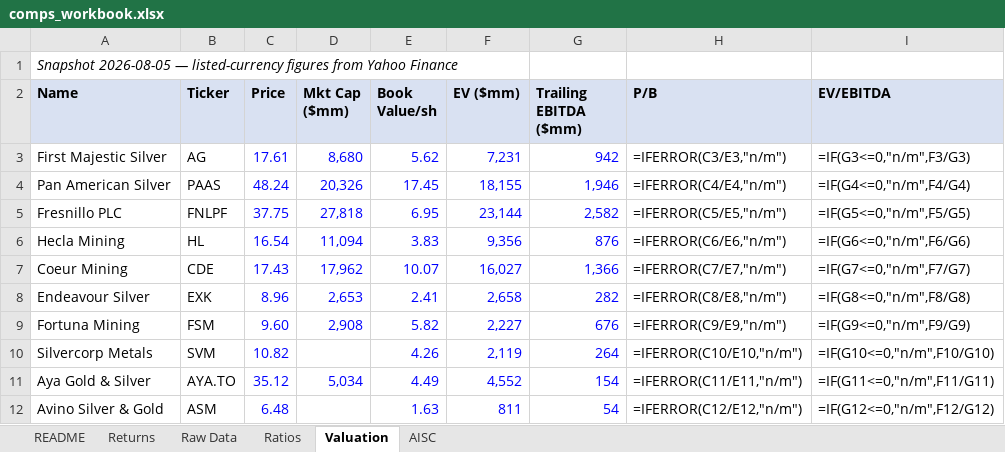
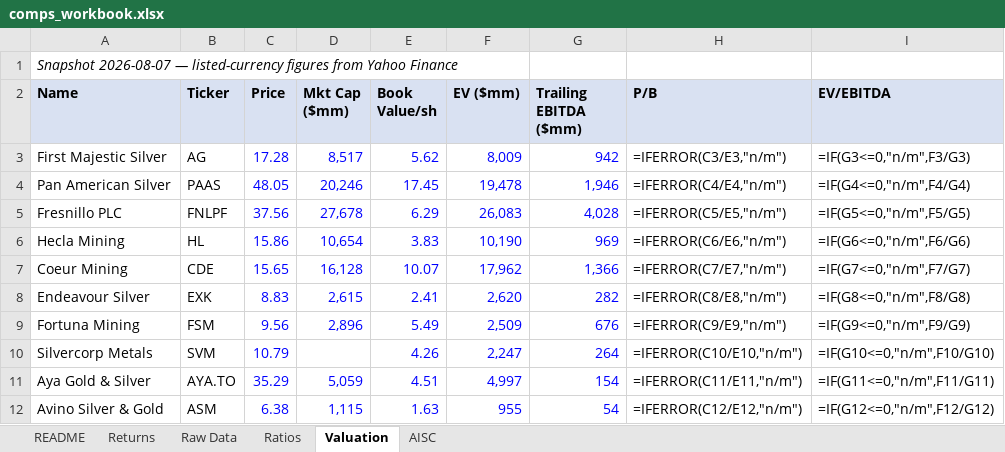
Before and after one commit to yalchinnijat/metals-mining-research, an Excel workbook: 02-data-engine/comps_workbook.xlsx, sheet Valuation, drawn as a sheet; values as stored, in another font and other column widths than the file's, no borders; formulas without a stored value are shown as written; the diff names each change by its address in the sheet, - before the commit and + after, or states it on an @@ line.

```diff
--- a/02-data-engine/comps_workbook.xlsx (sheet Valuation)
+++ b/02-data-engine/comps_workbook.xlsx (sheet Valuation)
-A1 (Name): Snapshot 2026-08-05 — listed-currency…
+A1 (Name): Snapshot 2026-08-07 — listed-currency…
-C3 (Price): 17.61
+C3 (Price): 17.28
-D3 (Mkt Cap ($mm)): 8,680
+D3 (Mkt Cap ($mm)): 8,517
-F3 (EV ($mm)): 7,231
+F3 (EV ($mm)): 8,009
-C4 (Price): 48.24
+C4 (Price): 48.05
-D4 (Mkt Cap ($mm)): 20,326
+D4 (Mkt Cap ($mm)): 20,246
-F4 (EV ($mm)): 18,155
+F4 (EV ($mm)): 19,478
-C5 (Price): 37.75
+C5 (Price): 37.56
-D5 (Mkt Cap ($mm)): 27,818
+D5 (Mkt Cap ($mm)): 27,678
-E5 (Book Value/sh): 6.95
+E5 (Book Value/sh): 6.29
-F5 (EV ($mm)): 23,144
+F5 (EV ($mm)): 26,083
-G5 (Trailing EBITDA ($mm)): 2,582
+G5 (Trailing EBITDA ($mm)): 4,028
-C6 (Price): 16.54
+C6 (Price): 15.86
-D6 (Mkt Cap ($mm)): 11,094
+D6 (Mkt Cap ($mm)): 10,654
-F6 (EV ($mm)): 9,356
+F6 (EV ($mm)): 10,190
-G6 (Trailing EBITDA ($mm)): 876
+G6 (Trailing EBITDA ($mm)): 969
-C7 (Price): 17.43
+C7 (Price): 15.65
-D7 (Mkt Cap ($mm)): 17,962
+D7 (Mkt Cap ($mm)): 16,128
-F7 (EV ($mm)): 16,027
+F7 (EV ($mm)): 17,962
-C8 (Price): 8.96
+C8 (Price): 8.83
-D8 (Mkt Cap ($mm)): 2,653
+D8 (Mkt Cap ($mm)): 2,615
-F8 (EV ($mm)): 2,658
+F8 (EV ($mm)): 2,620
-C9 (Price): 9.60
+C9 (Price): 9.56
-D9 (Mkt Cap ($mm)): 2,908
+D9 (Mkt Cap ($mm)): 2,896
-E9 (Book Value/sh): 5.82
+E9 (Book Value/sh): 5.49
-F9 (EV ($mm)): 2,227
+F9 (EV ($mm)): 2,509
-C10 (Price): 10.82
+C10 (Price): 10.79
-F10 (EV ($mm)): 2,119
+F10 (EV ($mm)): 2,247
-C11 (Price): 35.12
+C11 (Price): 35.29
-D11 (Mkt Cap ($mm)): 5,034
+D11 (Mkt Cap ($mm)): 5,059
-E11 (Book Value/sh): 4.49
+E11 (Book Value/sh): 4.51
-F11 (EV ($mm)): 4,552
+F11 (EV ($mm)): 4,997
-C12 (Price): 6.48
+C12 (Price): 6.38
-D12 (Mkt Cap ($mm)): (empty)
+D12 (Mkt Cap ($mm)): 1,115
-F12 (EV ($mm)): 811
+F12 (EV ($mm)): 955
```
Also changed, not shown: sheet Returns, sheet README, 1 other file.
